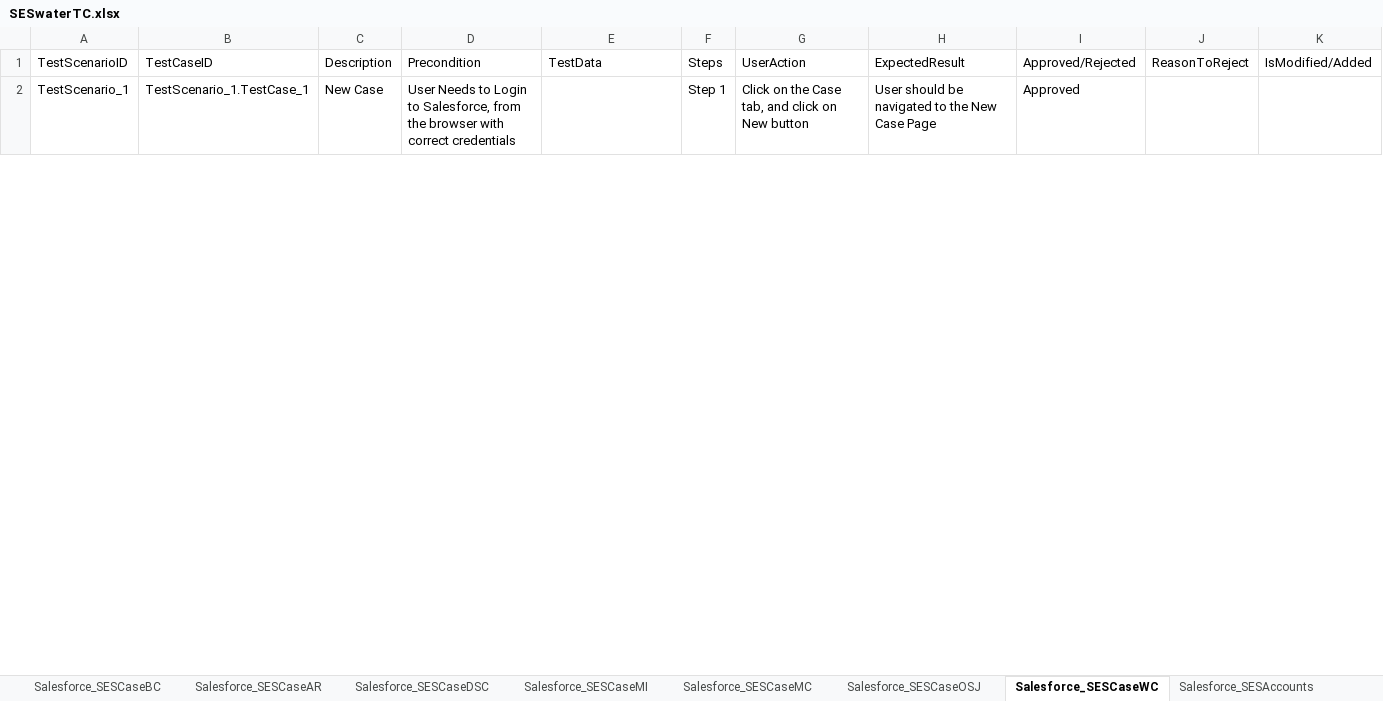
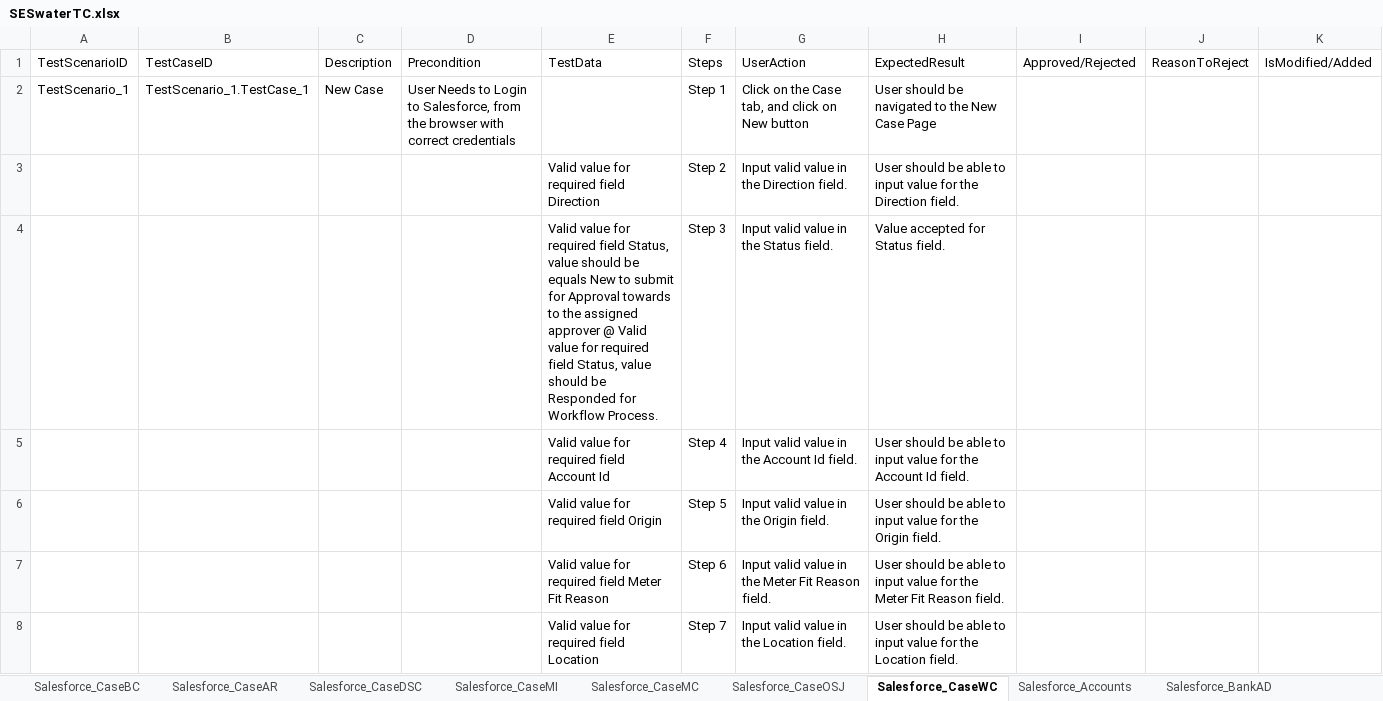
Before and after one commit to ShaikMohamedIrfan/NewSeswaterProject, an Excel workbook: SESwaterTC.xlsx, sheet Salesforce_CaseWC, drawn as a sheet; only a part is shown; values as stored, in another font and other column widths than the file's, no borders; table styles not drawn; the diff covers the shown part only; the diff names each change by its address in the sheet, - before the commit and + after, or states it on an @@ line.

Commit message:
Initial Commit for Verification of Test cases

```diff
--- a/SESwaterTC.xlsx (sheet Salesforce_CaseWC)
+++ b/SESwaterTC.xlsx (sheet Salesforce_CaseWC)
-sheet tab: Salesforce_SESCaseBC
+sheet tab: Salesforce_CaseBC
-sheet tab: Salesforce_SESCaseAR
+sheet tab: Salesforce_CaseAR
-sheet tab: Salesforce_SESCaseDSC
+sheet tab: Salesforce_CaseDSC
-sheet tab: Salesforce_SESCaseMI
+sheet tab: Salesforce_CaseMI
-sheet tab: Salesforce_SESCaseMC
+sheet tab: Salesforce_CaseMC
-sheet tab: Salesforce_SESCaseOSJ
+sheet tab: Salesforce_CaseOSJ
-sheet tab: Salesforce_SESCaseWC
+sheet tab: Salesforce_CaseWC
-sheet tab: Salesforce_SESAccounts
+sheet tab: Salesforce_Accounts
-I2: Approved
+I2: (empty)
@@ row 3 unhidden:  |  |  |  | Valid value for required field Direction | Step 2 | Input valid value in the Direction field. | User should be able to input value for the Direction field. @@
@@ row 4 unhidden:  |  |  |  | Valid value for required field Status, value should be equals New to submit for Approval towards to the assigned approver @ Valid value for required field Status, value should be Responded for Workflow Process. | Step 3 | Input valid value in the Status field. | Value accepted for Status field. @@
@@ row 5 unhidden:  |  |  |  | Valid value for required field Account Id | Step 4 | Input valid value in the Account Id field. | User should be able to input value for the Account Id field. @@
@@ row 6 unhidden:  |  |  |  | Valid value for required field Origin | Step 5 | Input valid value in the Origin field. | User should be able to input value for the Origin field. @@
@@ row 7 unhidden:  |  |  |  | Valid value for required field Meter Fit Reason | Step 6 | Input valid value in the Meter Fit Reason field. | User should be able to input value for the Meter Fit Reason field. @@
@@ row 8 unhidden:  |  |  |  | Valid value for required field Location | Step 7 | Input valid value in the Location field. | User should be able to input value for the Location field. @@
```
Also changed, not shown: 17 hidden or unhidden rows and 3 edited cells elsewhere in this sheet, sheet Salesforce_ACCManual, sheet Salesforce_CaseMC, sheet Salesforce_CaseOSJ, sheet Salesforce_Occupier, sheet Salesforce_CaseAR, sheet Salesforce_SuplyPoint, 5 more sheets, other sheet tabs.
